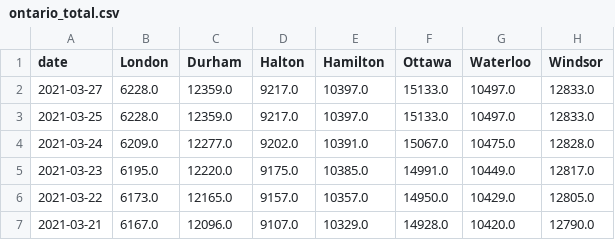
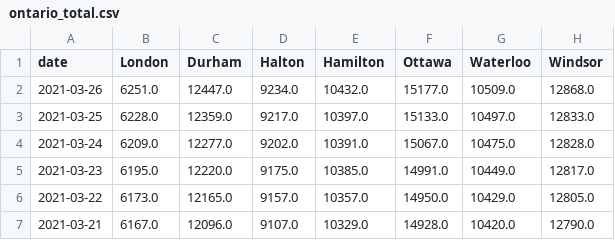
Before and after one commit to martin-allen/covid, a CSV file: data/output/ontario_total.csv, drawn as a sheet; only a part is shown; removed rows and columns are numbered as before the commit, all else as after; the diff names each change by its address in the sheet, - before the commit and + after, or states it on an @@ line.

```diff
--- a/data/output/ontario_total.csv
+++ b/data/output/ontario_total.csv
-row 2: 2021-03-27 | 6228.0 | 12359.0 | 9217.0 | 10397.0 | 15133.0 | 10497.0 | 12833.0
+row 2: 2021-03-26 | 6251.0 | 12447.0 | 9234.0 | 10432.0 | 15177.0 | 10509.0 | 12868.0
```
Also changed, not shown: data/output/ontario_new.csv, data/output/ontario_summary.csv.
